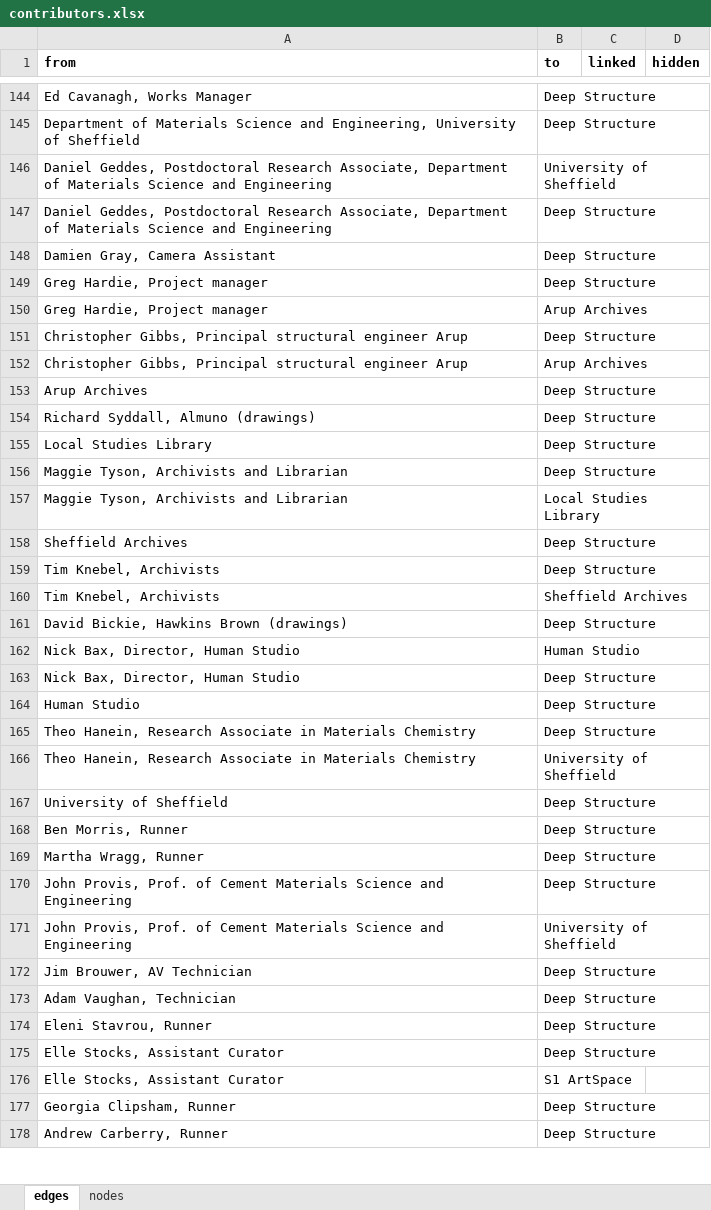
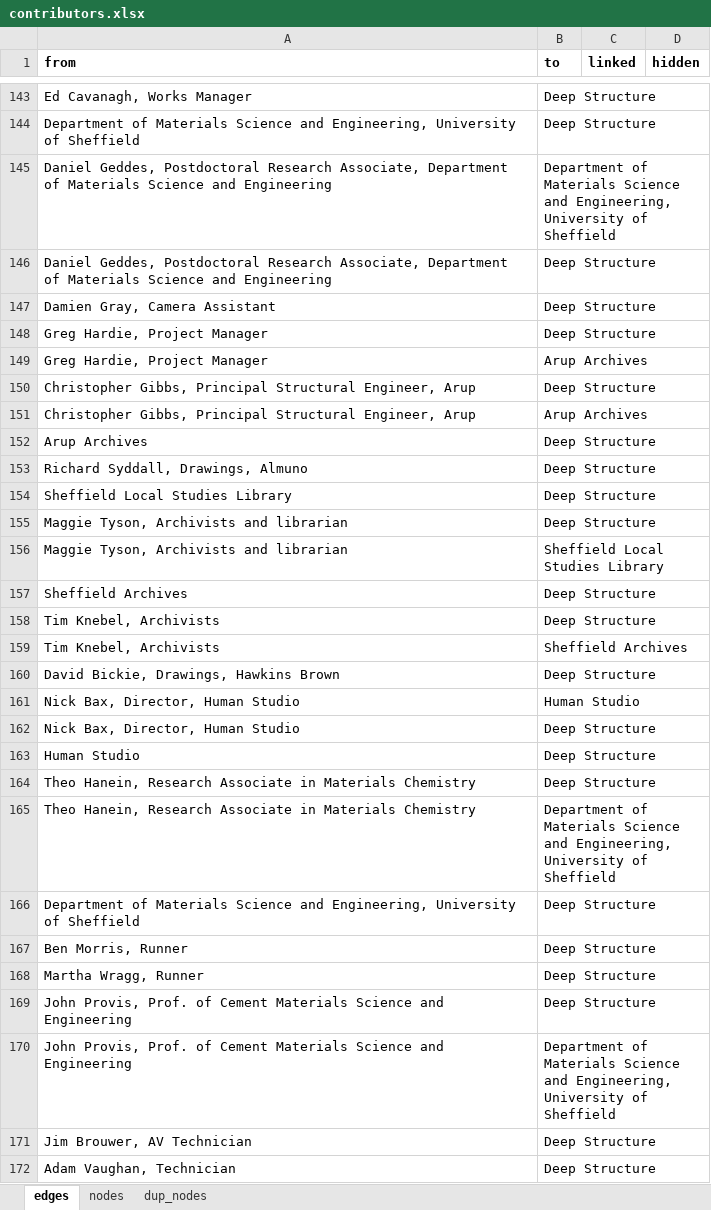
Before and after one commit to bschilder/Ilona_thesis, an Excel workbook: data/contributors.xlsx, sheet edges, drawn as a sheet; only a part is shown, gaps mark what is left out; the shorter side is filled out with more unchanged rows; values as stored, in another font and other column widths than the file's, no borders; addresses are those after the commit; the diff covers the shown part only; the diff names each change by its address in the sheet, - before the commit and + after, or states it on an @@ line.

```diff
--- a/data/contributors.xlsx (sheet edges)
+++ b/data/contributors.xlsx (sheet edges)
+sheet tab: dup_nodes
-B145 (to): University of…
+B145 (to): Department of Materials Science and Engineering, University of…
-A148:A149 (from): Greg Hardie, Project manager
+A148:A149 (from): Greg Hardie, Project Manager
-A150:A151 (from): …Gibbs, Principal structural engineer Arup
+A150:A151 (from): …Gibbs, Principal Structural Engineer, Arup
-A153 (from): Richard Syddall, Almuno (drawings)
+A153 (from): Richard Syddall, Drawings, Almuno
-A154 (from): Local Studies Library
+A154 (from): Sheffield Local Studies Library
-A155:A156 (from): Maggie Tyson, Archivists and Librarian
+A155:A156 (from): Maggie Tyson, Archivists and librarian
-B156 (to): Local Studies Library
+B156 (to): Sheffield Local Studies Library
-A160 (from): David Bickie, Hawkins Brown (drawings)
+A160 (from): David Bickie, Drawings, Hawkins Brown
-B165 (to): University of…
+B165 (to): Department of Materials Science and Engineering, University of…
-A166 (from): University of…
+A166 (from): Department of Materials Science and Engineering, University of…
-B170 (to): University of…
+B170 (to): Department of Materials Science and Engineering, University of…
```
Also changed, not shown: 1 added row, 1 removed row and 8 edited cells elsewhere in this sheet, sheet nodes, 4 other files.
